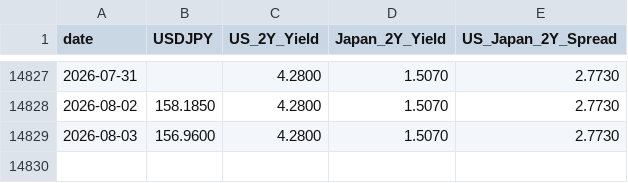
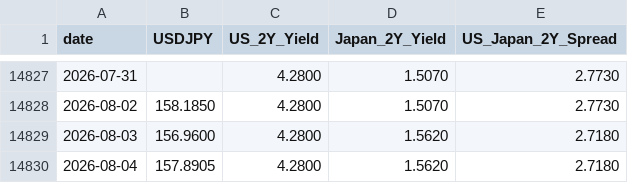
Before and after one commit to raylia529/market-indicators-dashboard, a CSV file: data/fx.csv, drawn as a sheet; only a part is shown, gaps mark what is left out.

```diff
--- a/data/fx.csv
+++ b/data/fx.csv
@@ -14828,2 +14828,3 @@ date,USDJPY,US_2Y_Yield,Japan_2Y_Yield,US_Japan_2Y_Spread
 2026-08-02,158.1850,4.2800,1.5070,2.7730
-2026-08-03,156.9600,4.2800,1.5070,2.7730
+2026-08-03,156.9600,4.2800,1.5620,2.7180
+2026-08-04,157.8905,4.2800,1.5620,2.7180
```
Also changed, not shown: data/nikkei-225.csv, data/taiex.csv, 11 other files.
